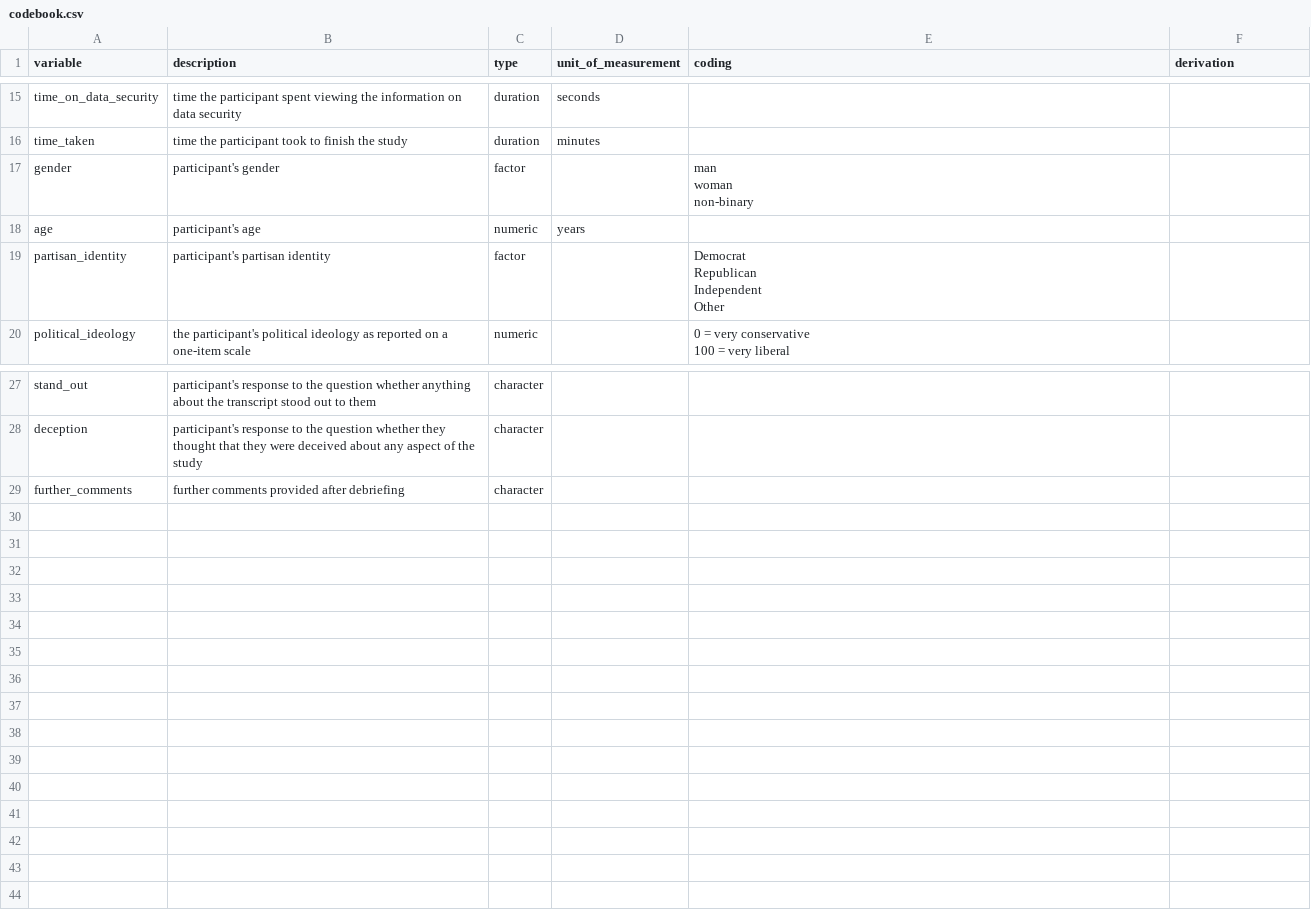
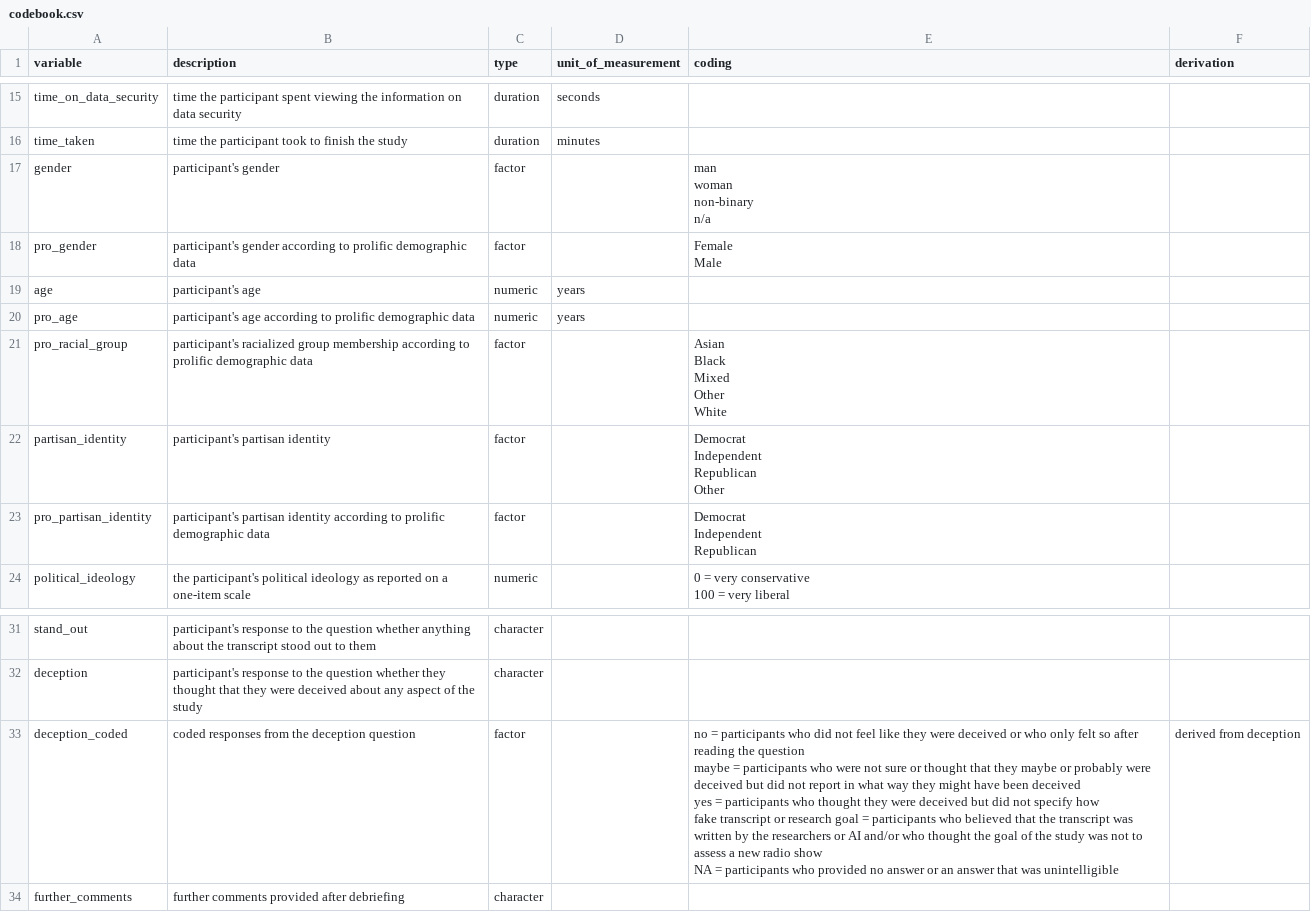
Before and after one commit to cw-sander/Diag-NonParty-Radio, a CSV file: Processed data/codebook.csv, drawn as a sheet; only a part is shown, gaps mark what is left out.

```diff
--- a/Processed data/codebook.csv
+++ b/Processed data/codebook.csv
@@ -36,10 +36,22 @@ time_on_data_security;time the participant spent viewing the information on data
 time_taken;time the participant took to finish the study;duration;minutes;;
-gender;participant's gender;factor;;"man
-woman
-non-binary";
+gender;participant's gender;factor;;"man
+woman
+non-binary
+n/a";
+pro_gender;participant's gender according to prolific demographic data;factor;;"Female
+Male";
 age;participant's age;numeric;years;;
-partisan_identity;participant's partisan identity;factor;;"Democrat
-Republican
-Independent
-Other";
+pro_age;participant's age according to prolific demographic data;numeric;years;;
+pro_racial_group;participant's racialized group membership according to prolific demographic data;factor;;"Asian
+Black
+Mixed
+Other
+White";
+partisan_identity;participant's partisan identity;factor;;"Democrat
+Independent
+Republican
+Other";
+pro_partisan_identity;participant's partisan identity according to prolific demographic data;factor;;"Democrat
+Independent
+Republican";
 political_ideology;the participant's political ideology as reported on a one-item scale;numeric;;"0 = very conservative
@@ -60,2 +72,7 @@ stand_out;participant's response to the question whether anything about the tran
 deception;participant's response to the question whether they thought that they were deceived about any aspect of the study;character;;;
+deception_coded;coded responses from the deception question;factor;;"no = participants who did not feel like they were deceived or who only felt so after reading the question
+maybe = participants who were not sure or thought that they maybe or probably were deceived but did not report in what way they might have been deceived
+yes = participants who thought they were deceived but did not specify how
+fake transcript or research goal = participants who believed that the transcript was written by the researchers or AI and/or who thought the goal of the study was not to assess a new radio show
+NA = participants who provided no answer or an answer that was unintelligible";derived from deception
 further_comments;further comments provided after debriefing;character;;;
```
Also changed, not shown: 8 other files.
